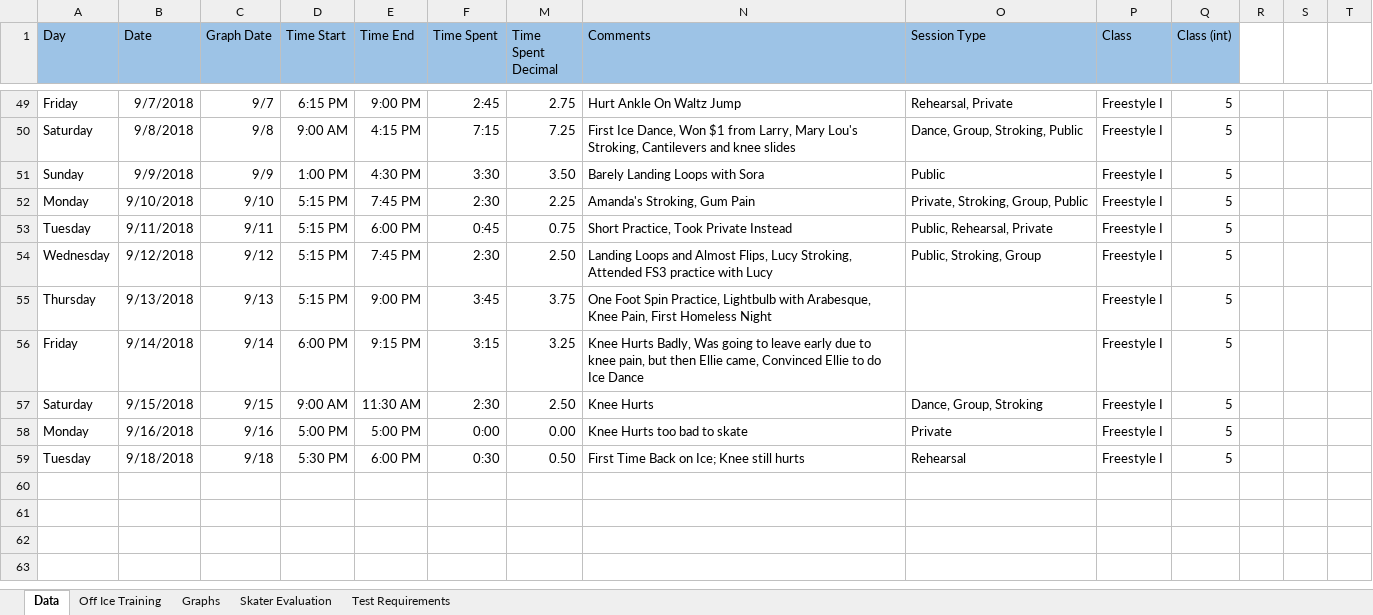
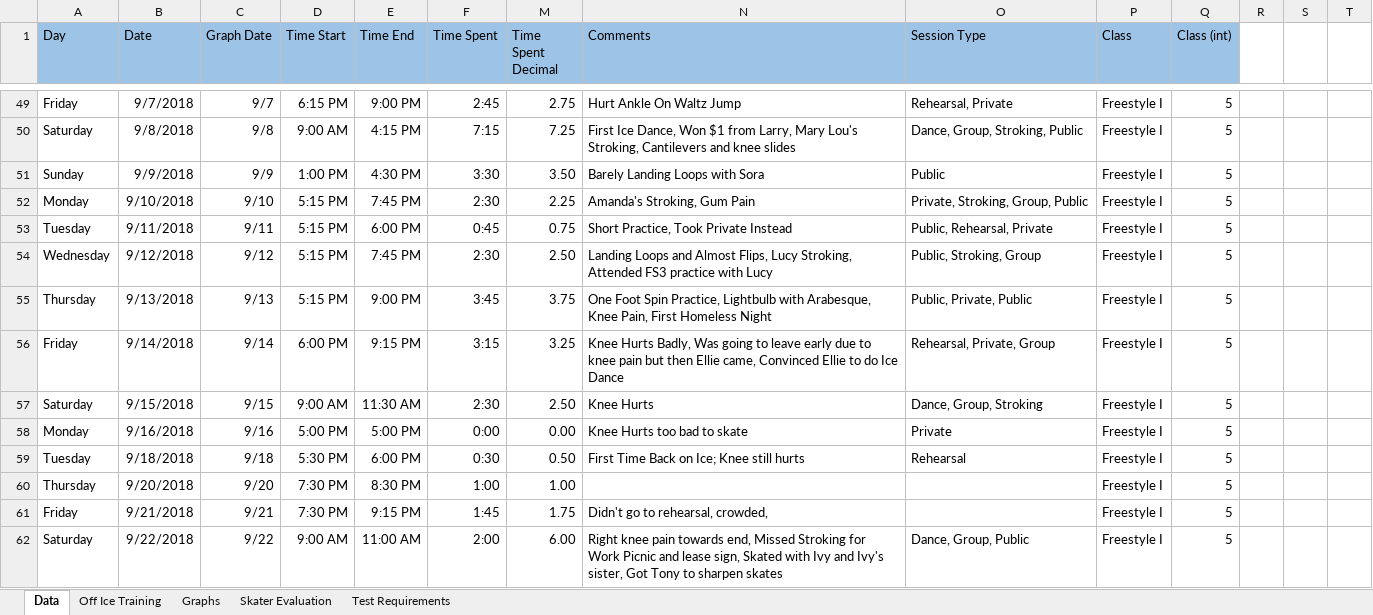
Before and after one commit to agiovengo/SkatingLog, an Excel workbook: Schedule.xlsx, sheet Data, drawn as a sheet; only a part is shown, gaps mark what is left out; values as stored, in another font and other column widths than the file's, no borders; rows hold the shown columns only; the diff covers the shown part only; the diff names each change by its address in the sheet, - before the commit and + after, or states it on an @@ line.

Commit message:
Updated to 9/30
Former-commit-id: feeee158390cfb4d158be58528d27cd3d51ff13c

```diff
--- a/Schedule.xlsx (sheet Data)
+++ b/Schedule.xlsx (sheet Data)
-O55 (Session Type): (empty)
+O55 (Session Type): Public, Private, Public
-N56 (Comments): …to knee pain, but then…
+N56 (Comments): …to knee pain but then…
-O56 (Session Type): (empty)
+O56 (Session Type): Rehearsal, Private, Group
+row 60: Thursday | 9/20/2018 | 9/20 | 7:30 PM | 8:30 PM | 1:00 | 1.00 |  |  | Freestyle I | 5
+row 61: Friday | 9/21/2018 | 9/21 | 7:30 PM | 9:15 PM | 1:45 | 1.75 | Didn't go to rehearsal, crowded, |  | Freestyle I | 5
+row 62: Saturday | 9/22/2018 | 9/22 | 9:00 AM | 11:00 AM | 2:00 | 6.00 | Right knee pain towards end, Missed Stroking for Work Picnic and lease sign, Skated with Ivy and Ivy's sister, Got Tony to sharpen skates | Dance, Group, Public | Freestyle I | 5
```
Also changed, not shown: 8 added rows and 5 edited cells elsewhere in this sheet, charts or pictures.
